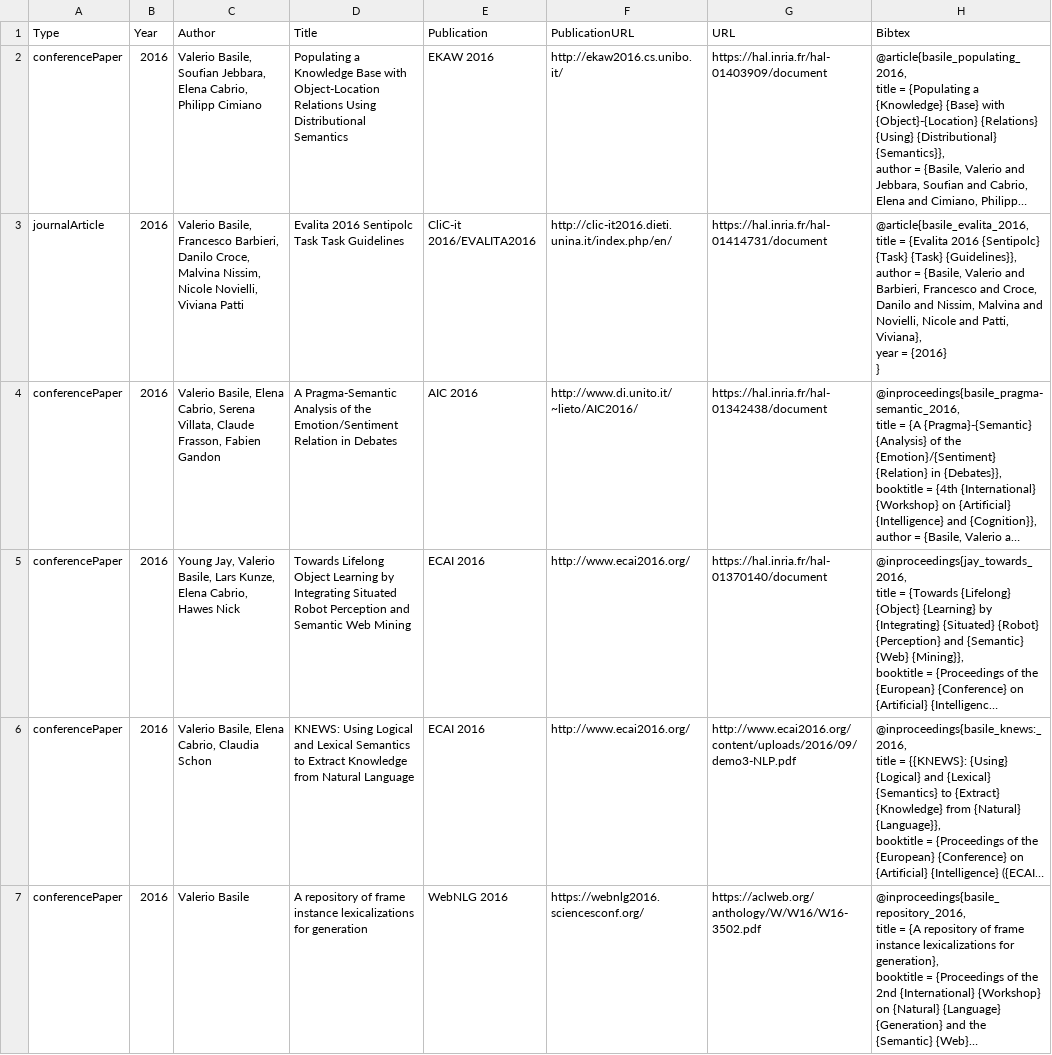
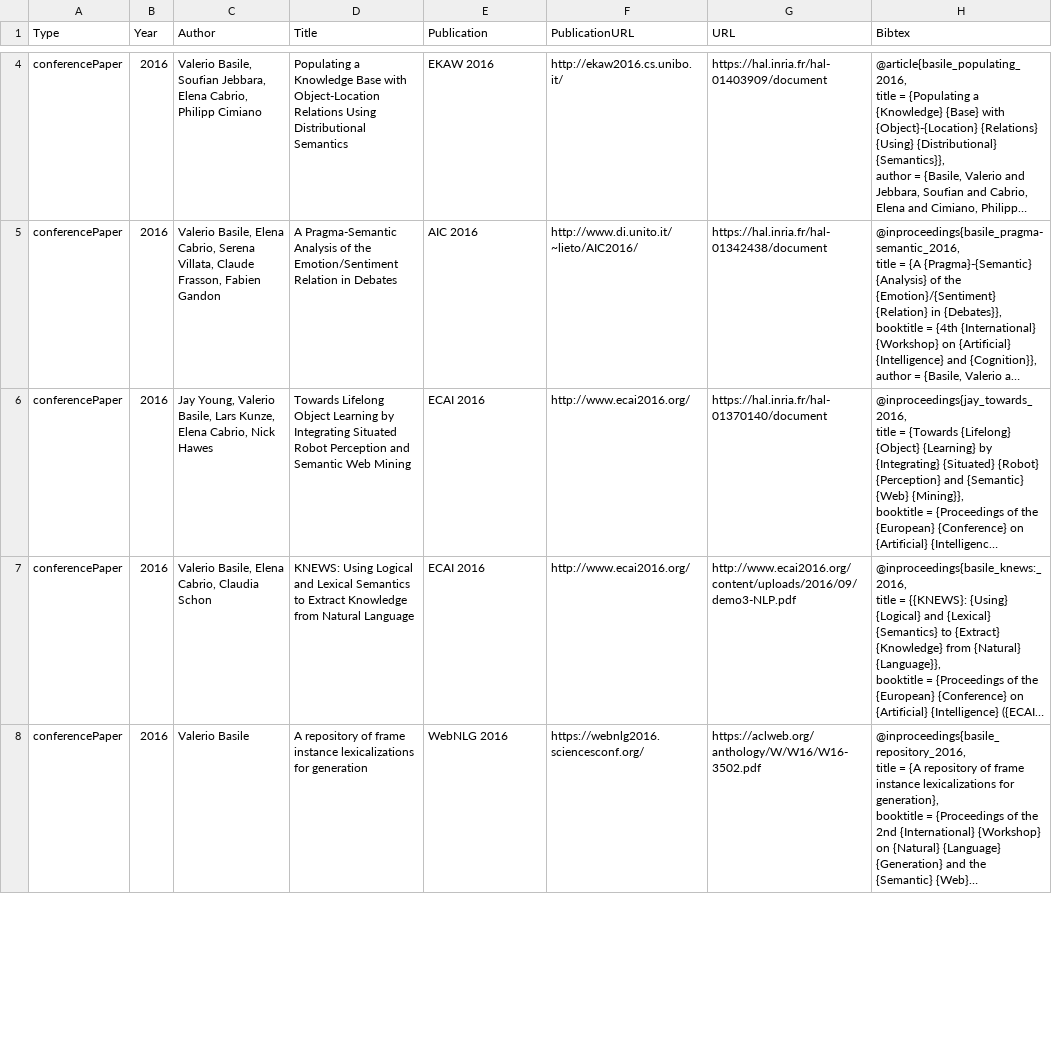
Before and after one commit to valeriobasile/valeriobasile.github.io, a CSV file: _data/publications.csv, drawn as a sheet; only a part is shown, gaps mark what is left out; long unchanged cells end in …; removed rows and columns are numbered as before the commit, all else as after; ↵ is a line break in a cell; the diff covers the shown part only; the diff names each change by its address in the sheet, - before the commit and + after, or states it on an @@ line.

Commit message:
added a publication

```diff
--- a/_data/publications.csv
+++ b/_data/publications.csv
-row 3: journalArticle | 2016 | Valerio Basile, Francesco Barbieri, Danilo Croce, Malvina Nissim, Nicole Novielli, Viviana Patti | Evalita 2016 Sentipolc Task Task Guidelines | CliC-it 2016/EVALITA2016 | http://clic-it2016.dieti.unina.it/index.php/en/ | https://hal.inria.fr/hal-01414731/document | @article{basile_evalita_2016, ↵ title = {Evalita 2016 {Sentipolc} {Task} {Task} {Guidelines}}, ↵ author = {Basile, Valerio and Barbieri, Francesco and Croce, Danilo and Nissim, Malvina and Novielli, Nicole and Patti, Viviana}, ↵ year = {2016} ↵ }
-C6 (Author): Young Jay, Valerio Basile, Lars Kunze, Elena Cabrio, Hawes Nick
+C6 (Author): Jay Young, Valerio Basile, Lars Kunze, Elena Cabrio, Nick Hawes
```
Also changed, not shown: 2 added rows elsewhere in this file.
